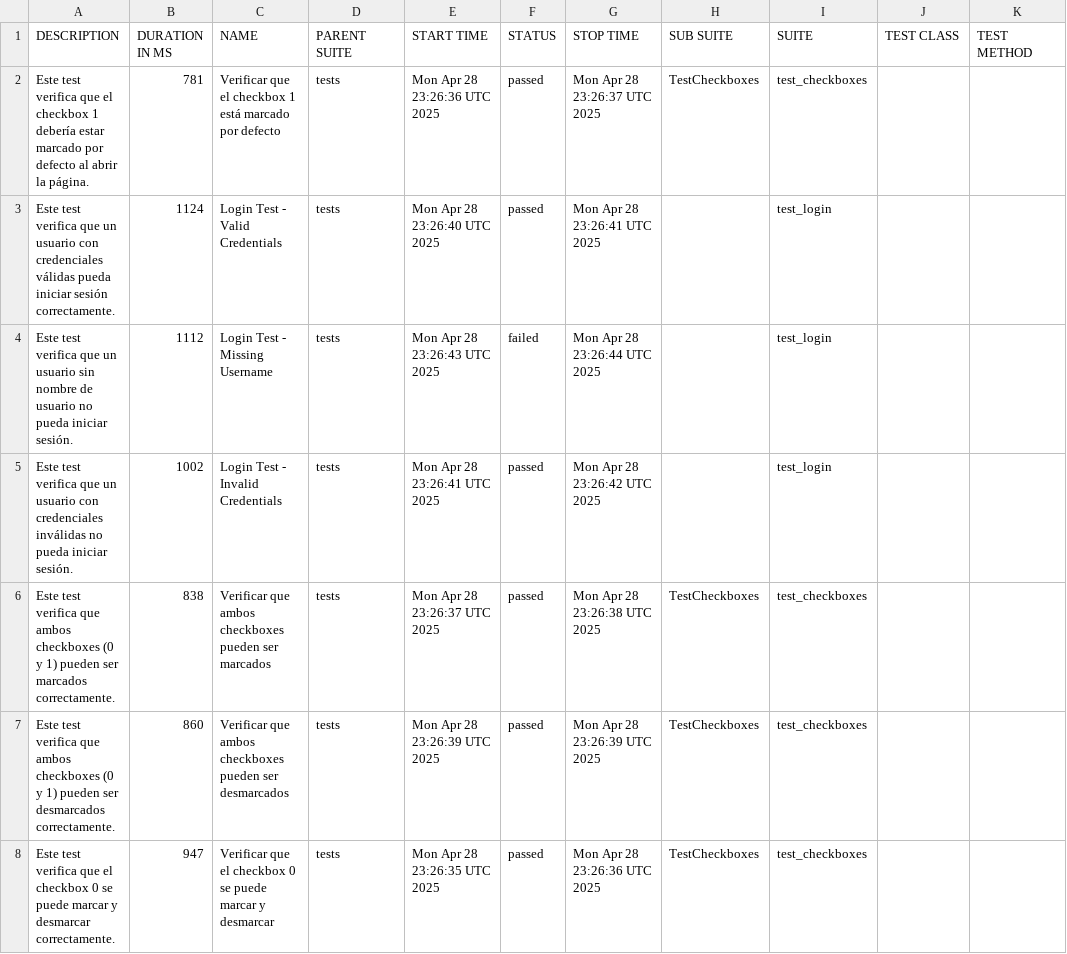
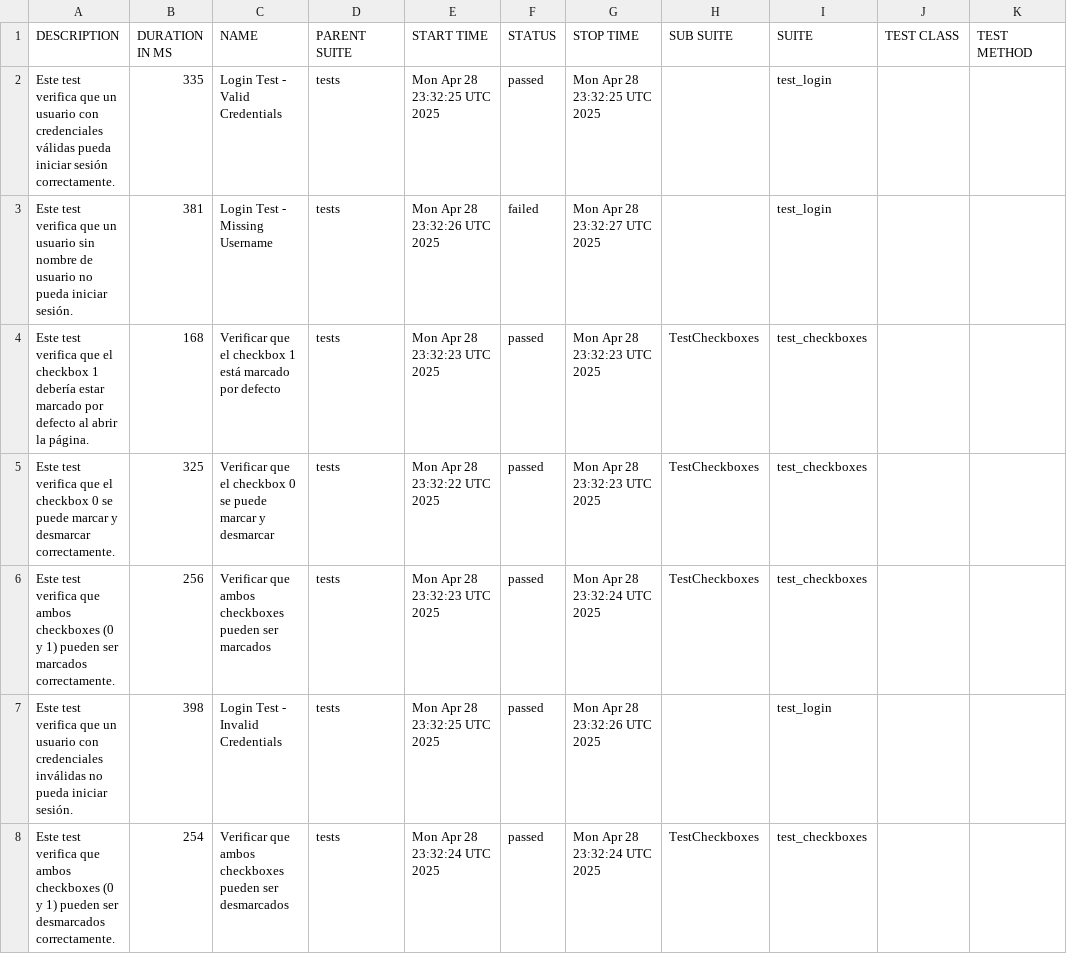
Before and after one commit to LeoBaiz/automation_test_framework, a CSV file: data/suites.csv, drawn as a sheet.

```diff
--- a/data/suites.csv
+++ b/data/suites.csv
@@ -1,8 +1,8 @@
 "DESCRIPTION","DURATION IN MS","NAME","PARENT SUITE","START TIME","STATUS","STOP TIME","SUB SUITE","SUITE","TEST CLASS","TEST METHOD"
-"Este test verifica que el checkbox 1 debería estar marcado por defecto al abrir la página.","781","Verificar que el checkbox 1 está marcado por defecto","tests","Mon Apr 28 23:26:36 UTC 2025","passed","Mon Apr 28 23:26:37 UTC 2025","TestCheckboxes","test_checkboxes","",""
-"Este test verifica que un usuario con credenciales válidas pueda iniciar sesión correctamente.","1124","Login Test - Valid Credentials","tests","Mon Apr 28 23:26:40 UTC 2025","passed","Mon Apr 28 23:26:41 UTC 2025","","test_login","",""
-"Este test verifica que un usuario sin nombre de usuario no pueda iniciar sesión.","1112","Login Test - Missing Username","tests","Mon Apr 28 23:26:43 UTC 2025","failed","Mon Apr 28 23:26:44 UTC 2025","","test_login","",""
-"Este test verifica que un usuario con credenciales inválidas no pueda iniciar sesión.","1002","Login Test - Invalid Credentials","tests","Mon Apr 28 23:26:41 UTC 2025","passed","Mon Apr 28 23:26:42 UTC 2025","","test_login","",""
-"Este test verifica que ambos checkboxes (0 y 1) pueden ser marcados correctamente.","838","Verificar que ambos checkboxes pueden ser marcados","tests","Mon Apr 28 23:26:37 UTC 2025","passed","Mon Apr 28 23:26:38 UTC 2025","TestCheckboxes","test_checkboxes","",""
-"Este test verifica que ambos checkboxes (0 y 1) pueden ser desmarcados correctamente.","860","Verificar que ambos checkboxes pueden ser desmarcados","tests","Mon Apr 28 23:26:39 UTC 2025","passed","Mon Apr 28 23:26:39 UTC 2025","TestCheckboxes","test_checkboxes","",""
-"Este test verifica que el checkbox 0 se puede marcar y desmarcar correctamente.","947","Verificar que el checkbox 0 se puede marcar y desmarcar","tests","Mon Apr 28 23:26:35 UTC 2025","passed","Mon Apr 28 23:26:36 UTC 2025","TestCheckboxes","test_checkboxes","",""
+"Este test verifica que un usuario con credenciales válidas pueda iniciar sesión correctamente.","335","Login Test - Valid Credentials","tests","Mon Apr 28 23:32:25 UTC 2025","passed","Mon Apr 28 23:32:25 UTC 2025","","test_login","",""
+"Este test verifica que un usuario sin nombre de usuario no pueda iniciar sesión.","381","Login Test - Missing Username","tests","Mon Apr 28 23:32:26 UTC 2025","failed","Mon Apr 28 23:32:27 UTC 2025","","test_login","",""
+"Este test verifica que el checkbox 1 debería estar marcado por defecto al abrir la página.","168","Verificar que el checkbox 1 está marcado por defecto","tests","Mon Apr 28 23:32:23 UTC 2025","passed","Mon Apr 28 23:32:23 UTC 2025","TestCheckboxes","test_checkboxes","",""
+"Este test verifica que el checkbox 0 se puede marcar y desmarcar correctamente.","325","Verificar que el checkbox 0 se puede marcar y desmarcar","tests","Mon Apr 28 23:32:22 UTC 2025","passed","Mon Apr 28 23:32:23 UTC 2025","TestCheckboxes","test_checkboxes","",""
+"Este test verifica que ambos checkboxes (0 y 1) pueden ser marcados correctamente.","256","Verificar que ambos checkboxes pueden ser marcados","tests","Mon Apr 28 23:32:23 UTC 2025","passed","Mon Apr 28 23:32:24 UTC 2025","TestCheckboxes","test_checkboxes","",""
+"Este test verifica que un usuario con credenciales inválidas no pueda iniciar sesión.","398","Login Test - Invalid Credentials","tests","Mon Apr 28 23:32:25 UTC 2025","passed","Mon Apr 28 23:32:26 UTC 2025","","test_login","",""
+"Este test verifica que ambos checkboxes (0 y 1) pueden ser desmarcados correctamente.","254","Verificar que ambos checkboxes pueden ser desmarcados","tests","Mon Apr 28 23:32:24 UTC 2025","passed","Mon Apr 28 23:32:24 UTC 2025","TestCheckboxes","test_checkboxes","",""
```
Also changed, not shown: 30 other files.
